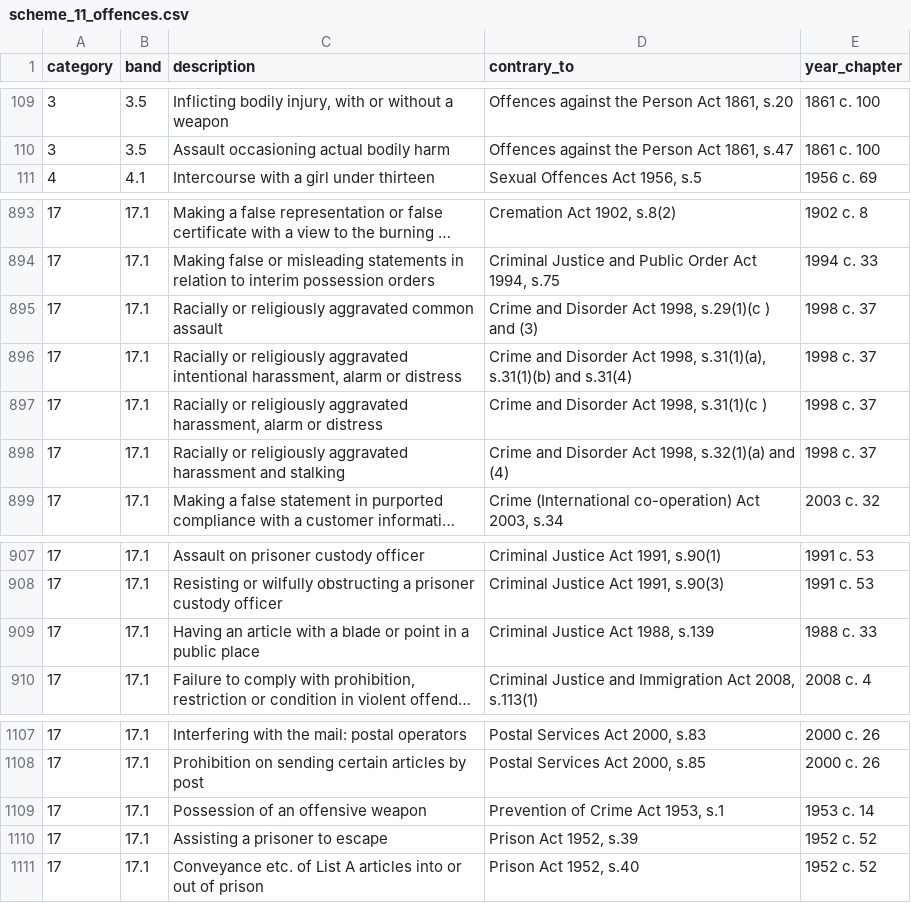
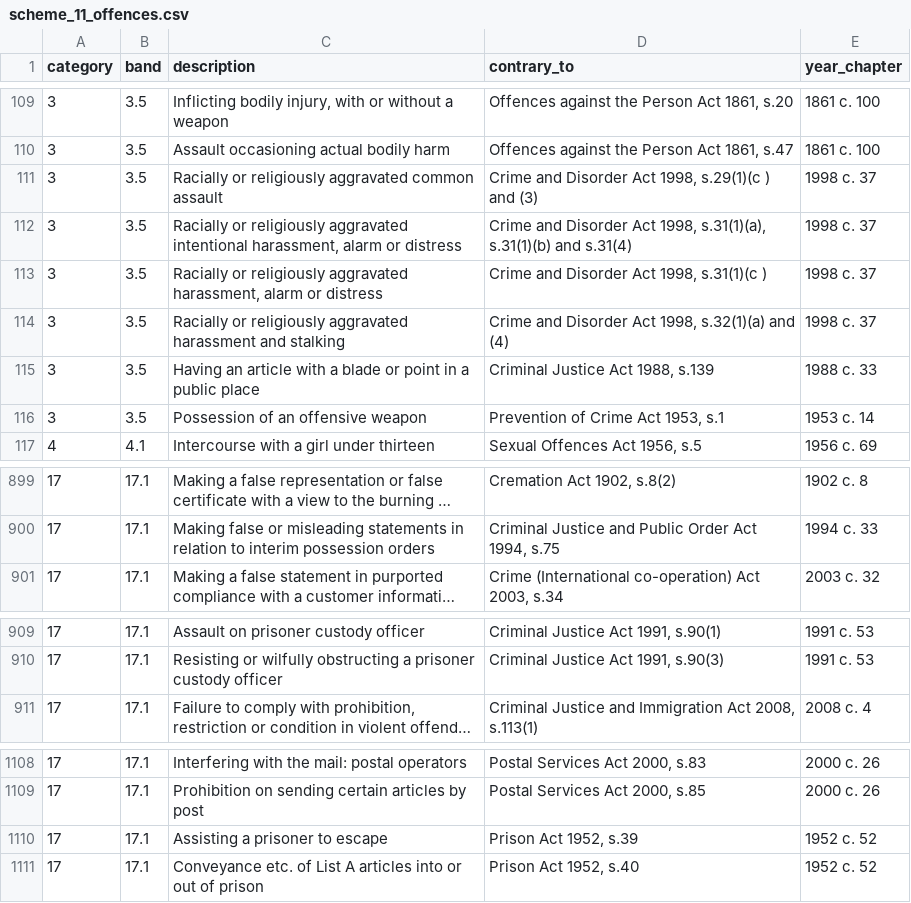
Before and after one commit to ministryofjustice/Claim-for-Crown-Court-Defence, a CSV file: lib/assets/data/scheme_11_offences.csv, drawn as a sheet; only a part is shown, gaps mark what is left out; long unchanged cells end in …; removed rows and columns are numbered as before the commit, all else as after; the diff names each change by its address in the sheet, - before the commit and + after, or states it on an @@ line.

Commit message:
Move offences from 17.1 to 3.5

```diff
--- a/lib/assets/data/scheme_11_offences.csv
+++ b/lib/assets/data/scheme_11_offences.csv
+row 111: 3 | 3.5 | Racially or religiously aggravated common assault | Crime and Disorder Act 1998, s.29(1)(c ) and (3) | 1998 c. 37
+row 112: 3 | 3.5 | Racially or religiously aggravated intentional harassment, alarm or distress | Crime and Disorder Act 1998, s.31(1)(a), s.31(1)(b) and s.31(4) | 1998 c. 37
+row 113: 3 | 3.5 | Racially or religiously aggravated harassment, alarm or distress | Crime and Disorder Act 1998, s.31(1)(c ) | 1998 c. 37
+row 114: 3 | 3.5 | Racially or religiously aggravated harassment and stalking | Crime and Disorder Act 1998, s.32(1)(a) and (4) | 1998 c. 37
+row 115: 3 | 3.5 | Having an article with a blade or point in a public place | Criminal Justice Act 1988, s.139 | 1988 c. 33
+row 116: 3 | 3.5 | Possession of an offensive weapon | Prevention of Crime Act 1953, s.1 | 1953 c. 14
-row 895: 17 | 17.1 | Racially or religiously aggravated common assault | Crime and Disorder Act 1998, s.29(1)(c ) and (3) | 1998 c. 37
-row 896: 17 | 17.1 | Racially or religiously aggravated intentional harassment, alarm or distress | Crime and Disorder Act 1998, s.31(1)(a), s.31(1)(b) and s.31(4) | 1998 c. 37
-row 897: 17 | 17.1 | Racially or religiously aggravated harassment, alarm or distress | Crime and Disorder Act 1998, s.31(1)(c ) | 1998 c. 37
-row 898: 17 | 17.1 | Racially or religiously aggravated harassment and stalking | Crime and Disorder Act 1998, s.32(1)(a) and (4) | 1998 c. 37
-row 909: 17 | 17.1 | Having an article with a blade or point in a public place | Criminal Justice Act 1988, s.139 | 1988 c. 33
-row 1109: 17 | 17.1 | Possession of an offensive weapon | Prevention of Crime Act 1953, s.1 | 1953 c. 14
```
